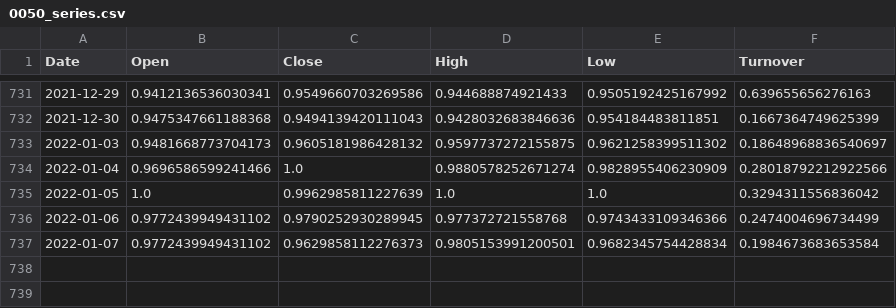
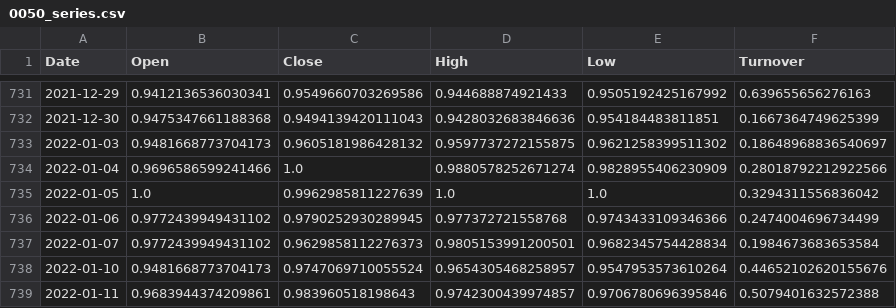
Before and after one commit to lishang4/data-science-project, a CSV file: module/data/0050_series.csv, drawn as a sheet; only a part is shown, gaps mark what is left out; the diff names each change by its address in the sheet, - before the commit and + after, or states it on an @@ line.

```diff
--- a/module/data/0050_series.csv
+++ b/module/data/0050_series.csv
+row 738: 2022-01-10 | 0.9481668773704173 | 0.9747069710055524 | 0.9654305468258957 | 0.9547953573610264 | 0.44652102620155676
+row 739: 2022-01-11 | 0.9683944374209861 | 0.983960518198643 | 0.9742300439974857 | 0.9706780696395846 | 0.5079401632572388
```
Also changed, not shown: module/data/0050_history.csv, 26 other files.
